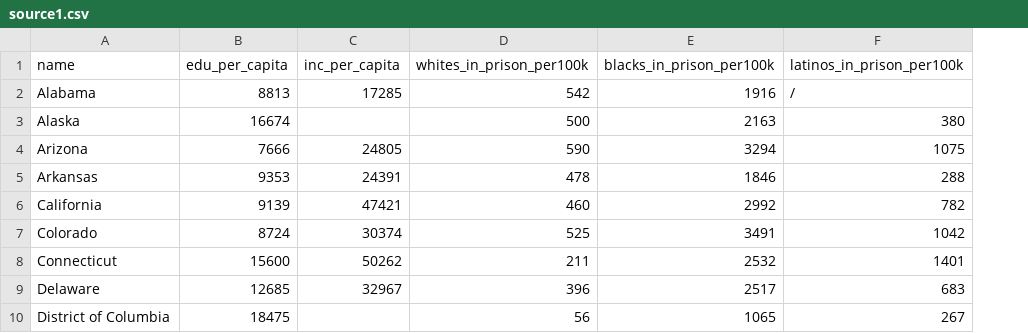
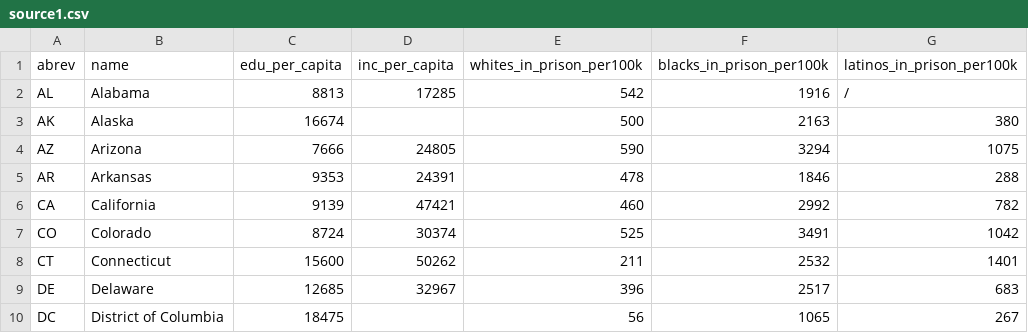
Before and after one commit to tarynsauer/books_not_bars, a CSV file: db/source1.csv, drawn as a sheet; only a part is shown; the diff names each change by its address in the sheet, - before the commit and + after, or states it on an @@ line.

```diff
--- a/db/source1.csv
+++ b/db/source1.csv
+column A (abrev), rows 2-10: AL | AK | AZ | AR | CA | CO | CT | DE | DC
```
Also changed, not shown: db/source2.csv, 9 other files.
